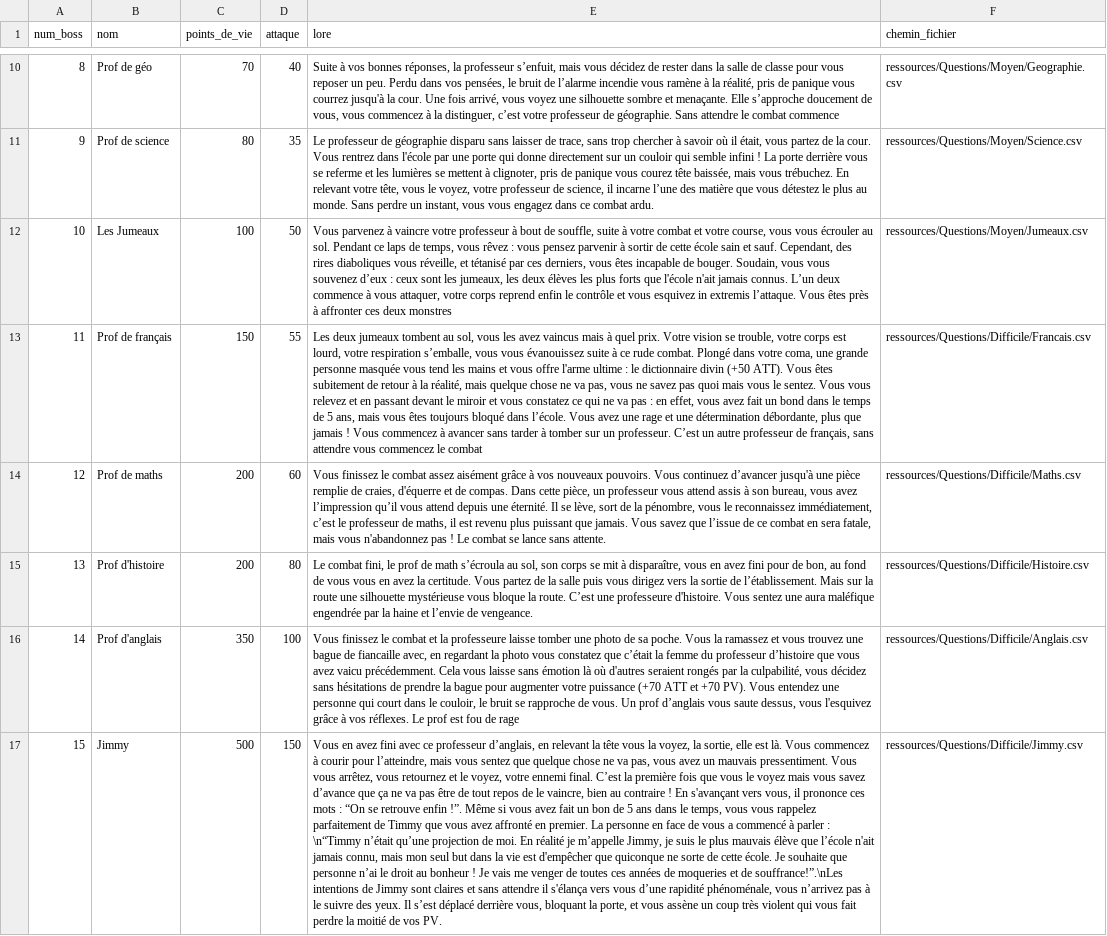
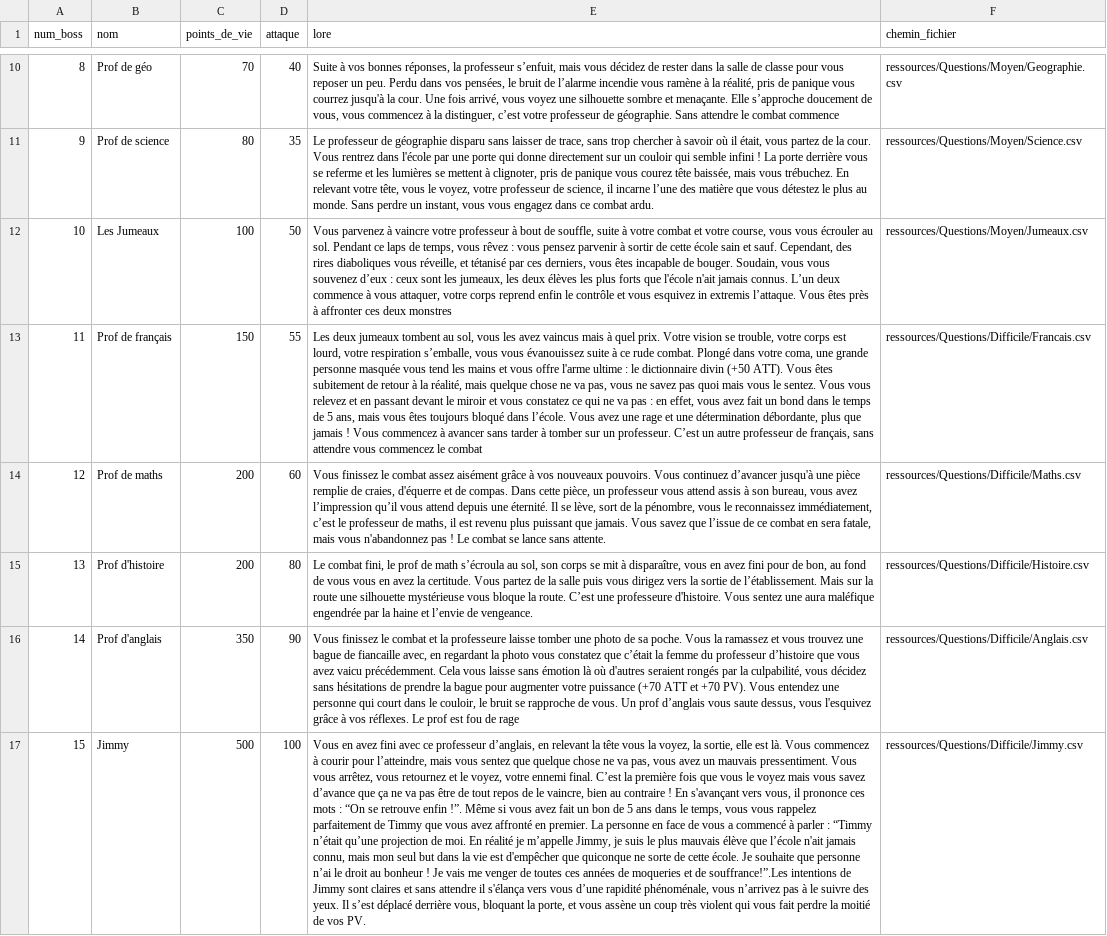
Before and after one commit to florinelef/but.sae102, a CSV file: ressources/Boss/Boss.csv, drawn as a sheet; only a part is shown, gaps mark what is left out; the diff names each change by its address in the sheet, - before the commit and + after, or states it on an @@ line.

```diff
--- a/ressources/Boss/Boss.csv
+++ b/ressources/Boss/Boss.csv
-D16 (attaque): 100
+D16 (attaque): 90
-D17 (attaque): 150
+D17 (attaque): 100
-E17 (lore): …parler : \n“Timmy n’était qu’une projection de moi. En réalité je m’appelle Jimmy, je suis le plus mauvais élève que l’école n'ait jamais connu, mais mon seul but dans la vie est d'empêcher que quiconque ne sorte de cette école. Je souhaite que personne n’ai le droit au bonheur ! Je vais me venger de toutes ces années de moqueries et de souffrance!”.\nLes intentions de…
+E17 (lore): …parler : “Timmy n’était qu’une projection de moi. En réalité je m’appelle Jimmy, je suis le plus mauvais élève que l’école n'ait jamais connu, mais mon seul but dans la vie est d'empêcher que quiconque ne sorte de cette école. Je souhaite que personne n’ai le droit au bonheur ! Je vais me venger de toutes ces années de moqueries et de souffrance!”.Les intentions de…
```
Also changed, not shown: ressources/Questions/Difficile/Histoire.csv, ressources/Questions/Difficile/Jimmy.csv, 8 other files.
